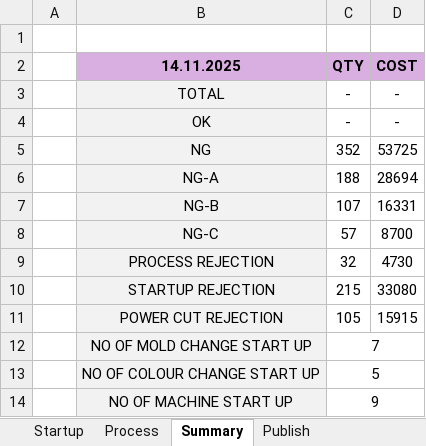
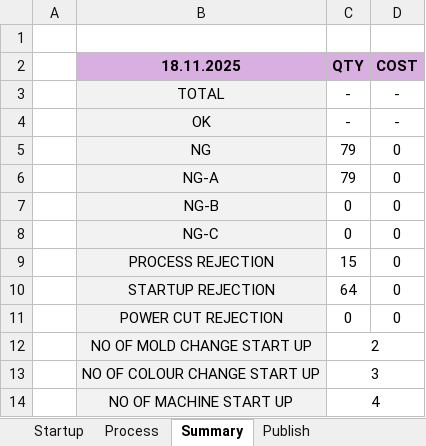
Before and after one commit to Dhamo2005/TOPRUN, an Excel workbook: Morning meeting report.xlsm, sheet Summary, drawn as a sheet; values as stored, in another font and other column widths than the file's, no borders; the diff names each change by its address in the sheet, - before the commit and + after, or states it on an @@ line.

```diff
--- a/Morning meeting report.xlsm (sheet Summary)
+++ b/Morning meeting report.xlsm (sheet Summary)
-B2: 14.11.2025
+B2: 18.11.2025
-C5 (QTY): 352
+C5 (QTY): 79
-D5 (COST): 53725
+D5 (COST): 0
-C6 (QTY): 188
+C6 (QTY): 79
-D6 (COST): 28694
+D6 (COST): 0
-C7 (QTY): 107
+C7 (QTY): 0
-D7 (COST): 16331
+D7 (COST): 0
-C8 (QTY): 57
+C8 (QTY): 0
-D8 (COST): 8700
+D8 (COST): 0
-C9 (QTY): 32
+C9 (QTY): 15
-D9 (COST): 4730
+D9 (COST): 0
-C10 (QTY): 215
+C10 (QTY): 64
-D10 (COST): 33080
+D10 (COST): 0
-C11 (QTY): 105
+C11 (QTY): 0
-D11 (COST): 15915
+D11 (COST): 0
-C12 (QTY): 7
+C12 (QTY): 2
-C13 (QTY): 5
+C13 (QTY): 3
-C14 (QTY): 9
+C14 (QTY): 4
```
Also changed, not shown: sheet Startup, sheet Process, sheet Publish, formulas that keep their value, charts or pictures.
